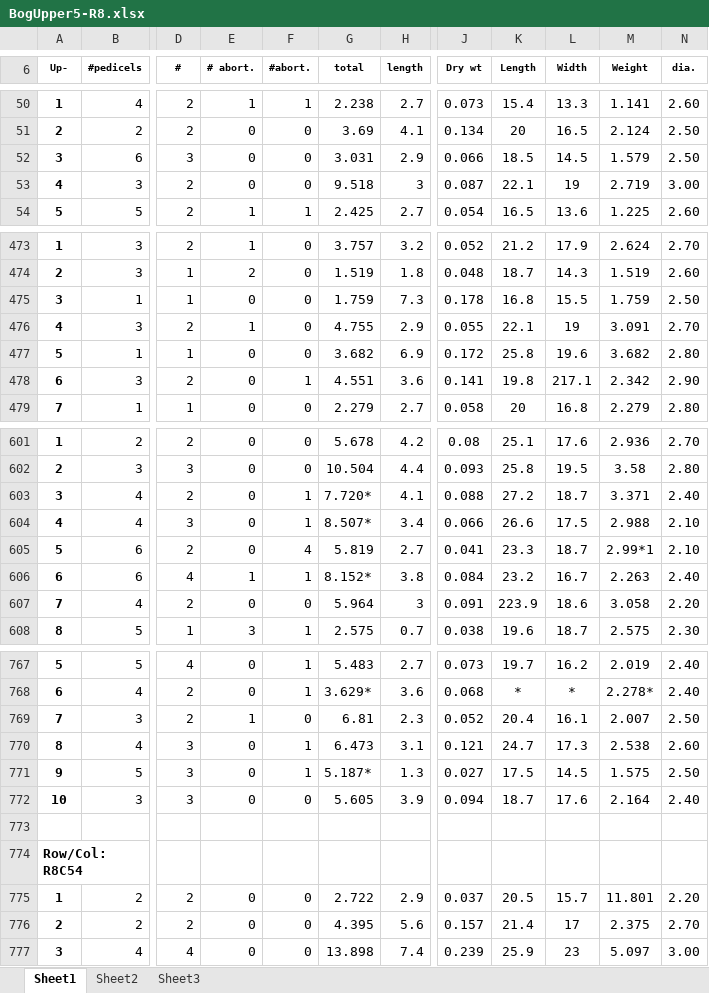
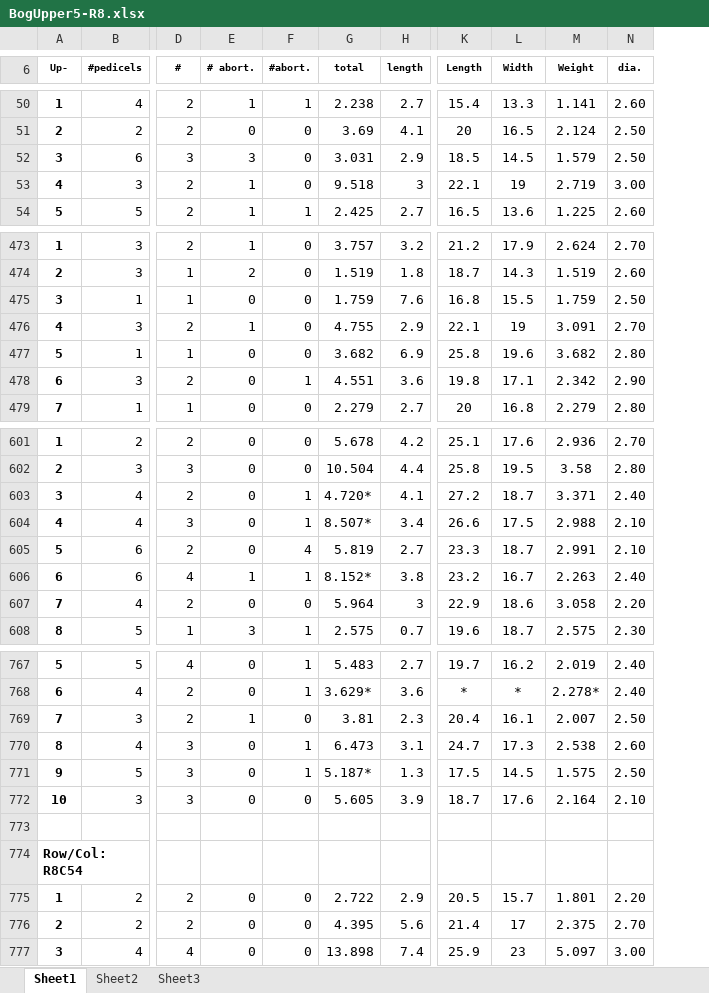
Before and after one commit to bliptrip/CNJ0x-Trait-Mapping, an Excel workbook: Data/phenotypic data/RawData/2012 Data/BogUpper5-R8.xlsx, sheet Sheet1, drawn as a sheet; only a part is shown, gaps mark what is left out; values as stored, in another font and other column widths than the file's, no borders; the diff covers the shown part only; the diff names each change by its address in the sheet, - before the commit and + after, or states it on an @@ line.

```diff
--- a/Data/phenotypic data/RawData/2012 Data/BogUpper5-R8.xlsx (sheet Sheet1)
+++ b/Data/phenotypic data/RawData/2012 Data/BogUpper5-R8.xlsx (sheet Sheet1)
@@ column J (Dry wt) hidden, rows 50-54: 0.073 | 0.134 | 0.066 | 0.087 | 0.054; rows 473-479: 0.052 | 0.048 | 0.178 | 0.055 | 0.172 | 0.141 | 0.058; rows 601-608: 0.08 | 0.093 | 0.088 | 0.066 | 0.041 | 0.084 | 0.091 | 0.038; rows 767-777: 0.073 | 0.068 | 0.052 | 0.121 | 0.027 | 0.094 |  |  | 0.037 | 0.157 | 0.239 @@
-E52 (# abort.): 0
+E52 (# abort.): 3
-E53 (# abort.): 0
+E53 (# abort.): 1
-H475 (length): 7.3
+H475 (length): 7.6
-L478 (Width): 217.1
+L478 (Width): 17.1
-G603 (total): 7.720*
+G603 (total): 4.720*
-M605 (Weight): 2.99*1
+M605 (Weight): 2.991
-K607 (Length): 223.9
+K607 (Length): 22.9
-G769 (total): 6.81
+G769 (total): 3.81
-N772 (dia.): 2.40
+N772 (dia.): 2.10
-M775 (Weight): 11.801
+M775 (Weight): 1.801
```
Also changed, not shown: 44 edited cells elsewhere in this sheet.
